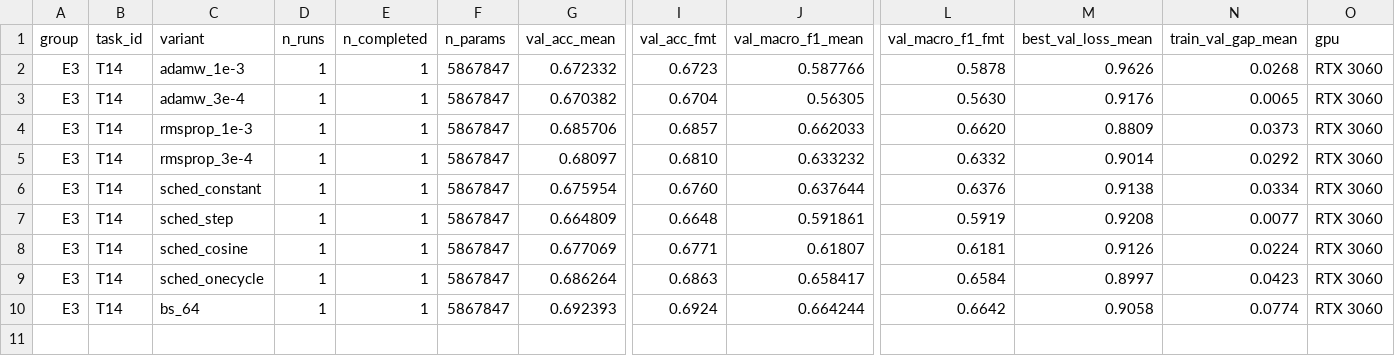
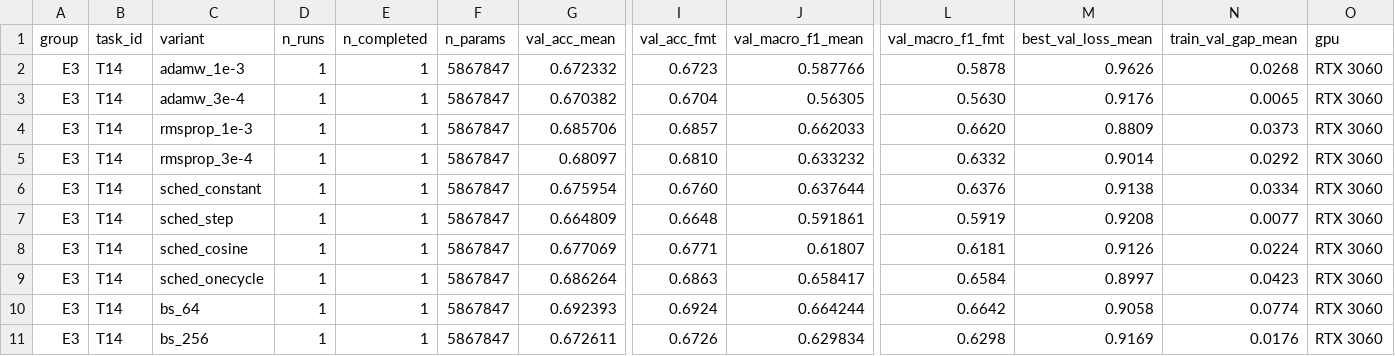
Before and after one commit to lpnHai2005/DeepLearning_Group, a CSV file: BTL02/report/tables/E3_summary.csv, drawn as a sheet; only a part is shown, gaps mark what is left out; rows hold the shown columns only; the diff names each change by its address in the sheet, - before the commit and + after, or states it on an @@ line.

```diff
--- a/BTL02/report/tables/E3_summary.csv
+++ b/BTL02/report/tables/E3_summary.csv
+row 11: E3 | T14 | bs_256 | 1 | 1 | 5867847 | 0.672611 | 0.6726 | 0.629834 | 0.6298 | 0.9169 | 0.0176 | RTX 3060
```
Also changed, not shown: BTL02/report/tables/summary_all.csv, BTL02/tracking/experiments.csv, 12 other files.
